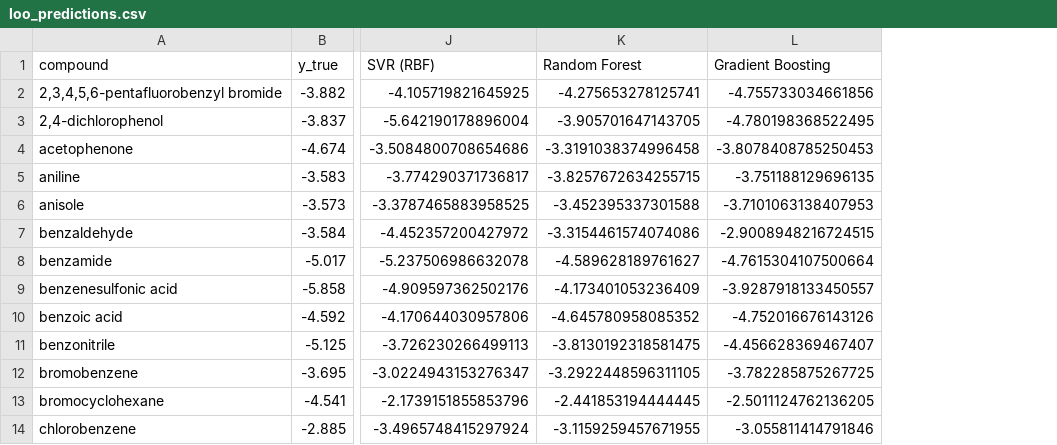
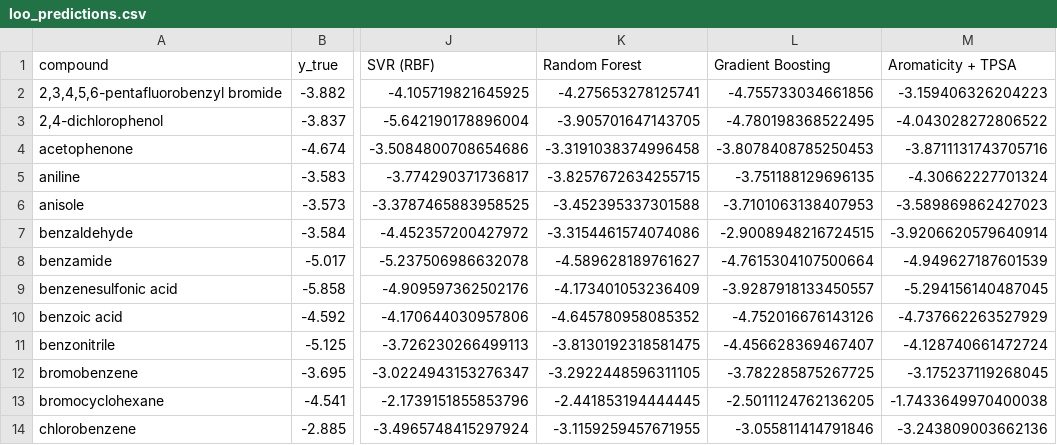
Before and after one commit to ebandini/sulfate-radical-degradation-qsar, a CSV file: loo_predictions.csv, drawn as a sheet; only a part is shown, gaps mark what is left out; the diff names each change by its address in the sheet, - before the commit and + after, or states it on an @@ line.

```diff
--- a/loo_predictions.csv
+++ b/loo_predictions.csv
+column M (Aromaticity + TPSA), rows 2-14: -3.159406326204223 | -4.043028272806522 | -3.8711131743705716 | -4.30662227701324 | -3.589869862427023 | -3.9206620579640914 | -4.949627187601539 | -5.294156140487045 | -4.737662263527929 | -4.128740661472724 | -3.175237119268045 | -1.7433649970400038 | -3.243809003662136
```
Also changed, not shown: 7 other files.
